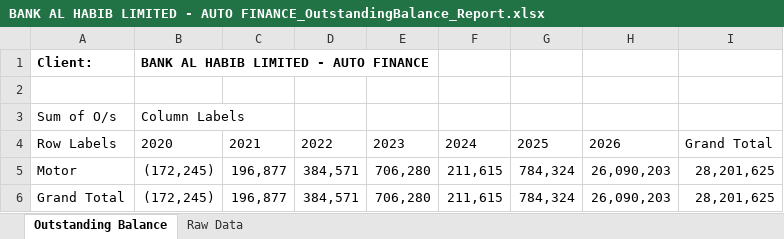
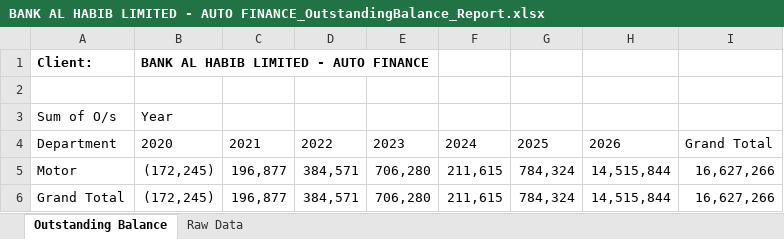
Before and after one commit to tahasheikh30/GIMS-IGI-General, an Excel workbook: output/BANK AL HABIB LIMITED - AUTO FINANCE_OutstandingBalance_Report.xlsx, sheet Outstanding Balance, drawn as a sheet; values as stored, in another font and other column widths than the file's, no borders; the diff names each change by its address in the sheet, - before the commit and + after, or states it on an @@ line.

```diff
--- a/output/BANK AL HABIB LIMITED - AUTO FINANCE_OutstandingBalance_Report.xlsx (sheet Outstanding Balance)
+++ b/output/BANK AL HABIB LIMITED - AUTO FINANCE_OutstandingBalance_Report.xlsx (sheet Outstanding Balance)
-B3: Column Labels
+B3: Year
-A4: Row Labels
+A4: Department
-H5:H6: 26,090,203
+H5:H6: 14,515,844
-I5:I6: 28,201,625
+I5:I6: 16,627,266
```
Also changed, not shown: sheet Raw Data, output/GHANDHARA INDUSTRIES LIMITED_OutstandingBalance_Report.xlsx, output/M&P EXPRESS LOGISTICS (PVT.) LIMITED_OutstandingBalance_Report.xlsx, 25 other files.
